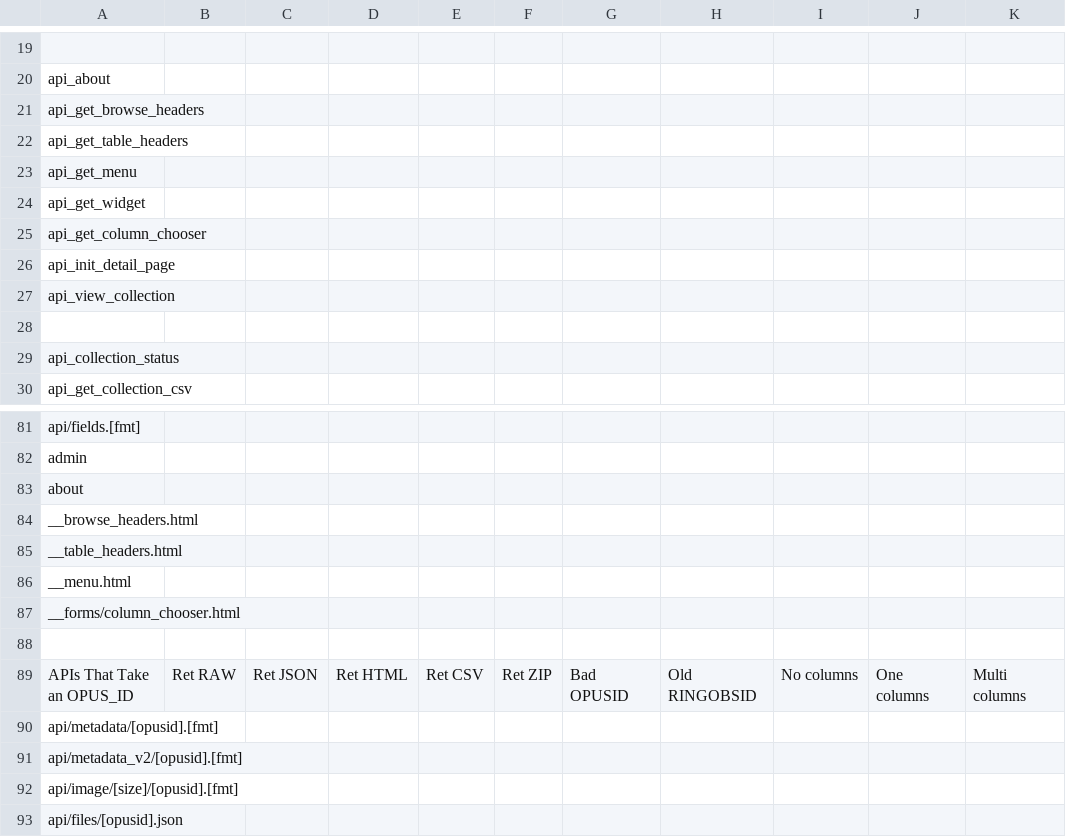
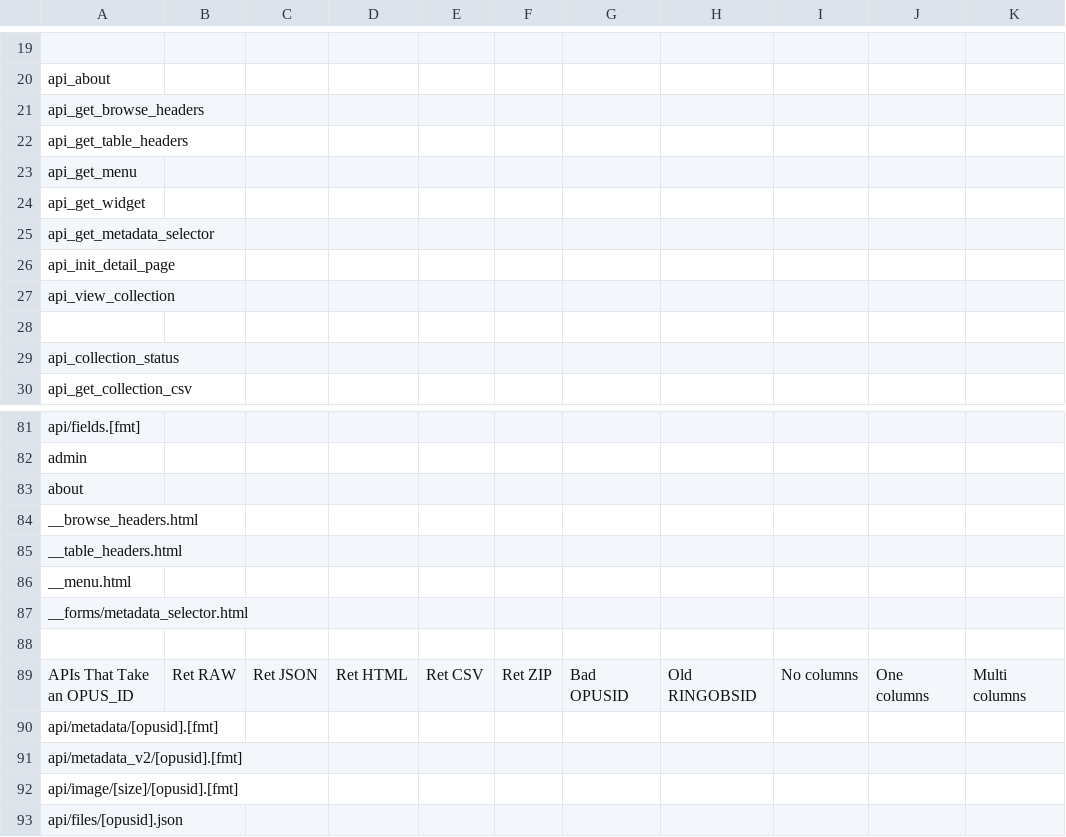
Before and after one commit to SETI/rms-opus, a CSV file: opus/application/test_matrix.csv, drawn as a sheet; only a part is shown, gaps mark what is left out; the diff names each change by its address in the sheet, - before the commit and + after, or states it on an @@ line.

Commit message:
Display sort order on gallery page and allow removal/flip of slugs. Rename o_browse.getBrowseURL to getDataURL. Rename choose columns to select metadata everywhere. Cosmetic cleanup.

```diff
--- a/opus/application/test_matrix.csv
+++ b/opus/application/test_matrix.csv
-A25: api_get_column_chooser
+A25: api_get_metadata_selector
-A87: __forms/column_chooser.html
+A87: __forms/metadata_selector.html
```
Also changed, not shown: 13 other files.
